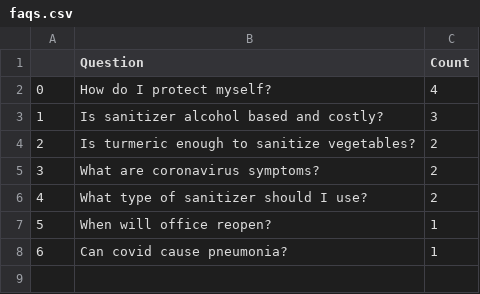
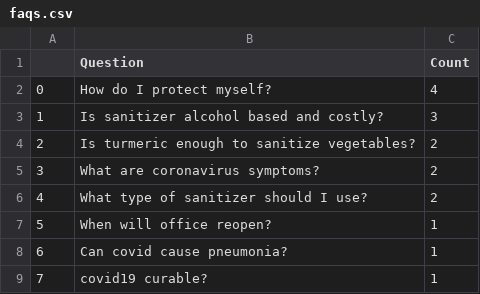
Before and after one commit to srinivasraman18/Covid19SearchEngine, a CSV file: faqs.csv, drawn as a sheet.

```diff
--- a/faqs.csv
+++ b/faqs.csv
@@ -8 +8,2 @@
 6,Can covid cause pneumonia?,1
+7,covid19 curable?,1
```
Also changed, not shown: faqs1.csv, 2 other files.
